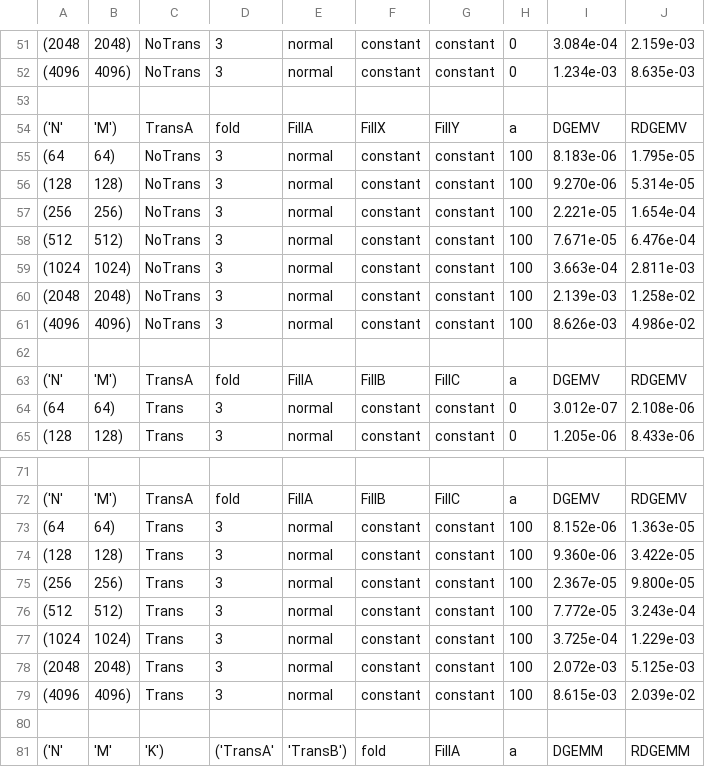
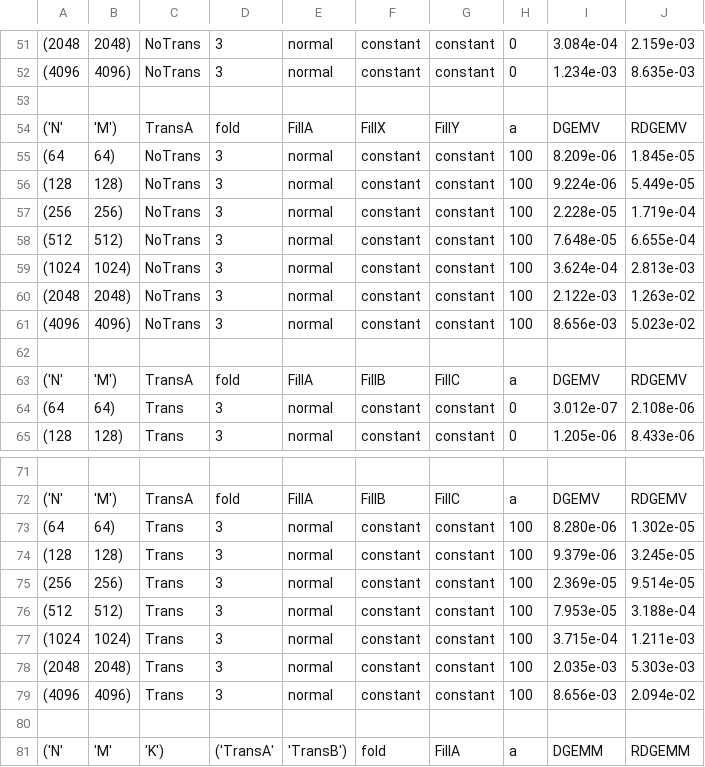
Before and after one commit to willow-ahrens/ReproBLAS, a CSV file: doc/report/plots/timings_100_trials_sandy_gcc.csv, drawn as a sheet; only a part is shown, gaps mark what is left out; the diff covers the shown part only.

```diff
--- a/doc/report/plots/timings_100_trials_sandy_gcc.csv
+++ b/doc/report/plots/timings_100_trials_sandy_gcc.csv
@@ -54,9 +54,9 @@
  ('N', 'M')  , TransA  , fold , FillA  ,  FillX   ,  FillY   ,  a  ,   DGEMV   ,  RDGEMV
-(64, 64)     , NoTrans , 3    , normal , constant , constant , 100 , 8.183e-06 , 1.795e-05
-(128, 128)   , NoTrans , 3    , normal , constant , constant , 100 , 9.270e-06 , 5.314e-05
-(256, 256)   , NoTrans , 3    , normal , constant , constant , 100 , 2.221e-05 , 1.654e-04
-(512, 512)   , NoTrans , 3    , normal , constant , constant , 100 , 7.671e-05 , 6.476e-04
-(1024, 1024) , NoTrans , 3    , normal , constant , constant , 100 , 3.663e-04 , 2.811e-03
-(2048, 2048) , NoTrans , 3    , normal , constant , constant , 100 , 2.139e-03 , 1.258e-02
-(4096, 4096) , NoTrans , 3    , normal , constant , constant , 100 , 8.626e-03 , 4.986e-02
+(64, 64)     , NoTrans , 3    , normal , constant , constant , 100 , 8.209e-06 , 1.845e-05
+(128, 128)   , NoTrans , 3    , normal , constant , constant , 100 , 9.224e-06 , 5.449e-05
+(256, 256)   , NoTrans , 3    , normal , constant , constant , 100 , 2.228e-05 , 1.719e-04
+(512, 512)   , NoTrans , 3    , normal , constant , constant , 100 , 7.648e-05 , 6.655e-04
+(1024, 1024) , NoTrans , 3    , normal , constant , constant , 100 , 3.624e-04 , 2.813e-03
+(2048, 2048) , NoTrans , 3    , normal , constant , constant , 100 , 2.122e-03 , 1.263e-02
+(4096, 4096) , NoTrans , 3    , normal , constant , constant , 100 , 8.656e-03 , 5.023e-02
 
@@ -72,9 +72,9 @@
  ('N', 'M')  , TransA , fold , FillA  ,  FillB   ,  FillC   ,  a  ,   DGEMV   ,  RDGEMV
-(64, 64)     , Trans  , 3    , normal , constant , constant , 100 , 8.152e-06 , 1.363e-05
-(128, 128)   , Trans  , 3    , normal , constant , constant , 100 , 9.360e-06 , 3.422e-05
-(256, 256)   , Trans  , 3    , normal , constant , constant , 100 , 2.367e-05 , 9.800e-05
-(512, 512)   , Trans  , 3    , normal , constant , constant , 100 , 7.772e-05 , 3.243e-04
-(1024, 1024) , Trans  , 3    , normal , constant , constant , 100 , 3.725e-04 , 1.229e-03
-(2048, 2048) , Trans  , 3    , normal , constant , constant , 100 , 2.072e-03 , 5.125e-03
-(4096, 4096) , Trans  , 3    , normal , constant , constant , 100 , 8.615e-03 , 2.039e-02
+(64, 64)     , Trans  , 3    , normal , constant , constant , 100 , 8.280e-06 , 1.302e-05
+(128, 128)   , Trans  , 3    , normal , constant , constant , 100 , 9.379e-06 , 3.245e-05
+(256, 256)   , Trans  , 3    , normal , constant , constant , 100 , 2.369e-05 , 9.514e-05
+(512, 512)   , Trans  , 3    , normal , constant , constant , 100 , 7.953e-05 , 3.188e-04
+(1024, 1024) , Trans  , 3    , normal , constant , constant , 100 , 3.715e-04 , 1.211e-03
+(2048, 2048) , Trans  , 3    , normal , constant , constant , 100 , 2.035e-03 , 5.303e-03
+(4096, 4096) , Trans  , 3    , normal , constant , constant , 100 , 8.656e-03 , 2.094e-02
 
```
Also changed, not shown: 40 edited cells elsewhere in this file, 8 other files.
